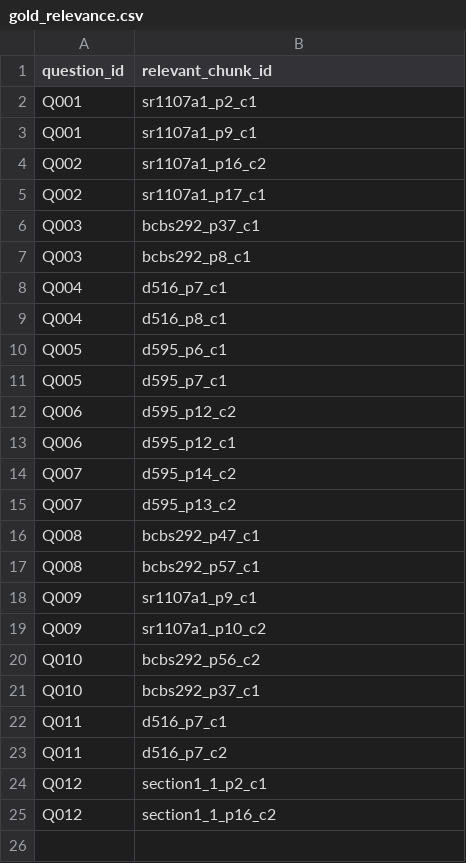
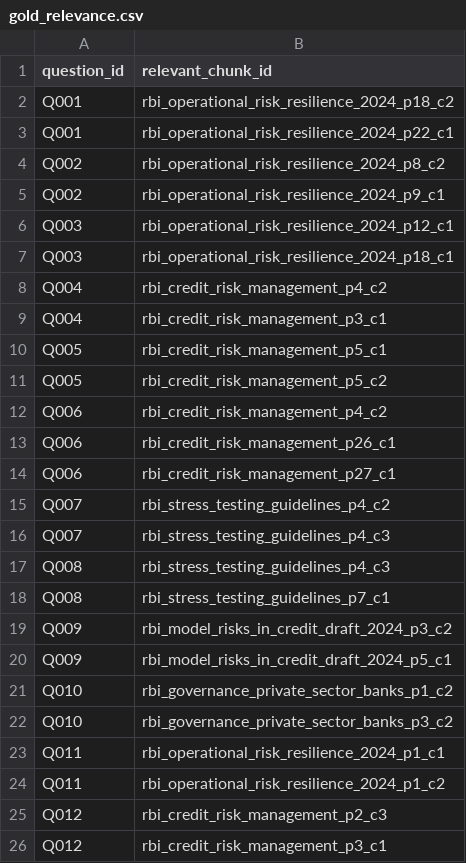
Before and after one commit to kuldeep031/RAG-for-banking, a CSV file: data/eval/gold_relevance.csv, drawn as a sheet.

```diff
--- a/data/eval/gold_relevance.csv
+++ b/data/eval/gold_relevance.csv
@@ -1,25 +1,26 @@
 question_id,relevant_chunk_id
-Q001,sr1107a1_p2_c1
-Q001,sr1107a1_p9_c1
-Q002,sr1107a1_p16_c2
-Q002,sr1107a1_p17_c1
-Q003,bcbs292_p37_c1
-Q003,bcbs292_p8_c1
-Q004,d516_p7_c1
-Q004,d516_p8_c1
-Q005,d595_p6_c1
-Q005,d595_p7_c1
-Q006,d595_p12_c2
-Q006,d595_p12_c1
-Q007,d595_p14_c2
-Q007,d595_p13_c2
-Q008,bcbs292_p47_c1
-Q008,bcbs292_p57_c1
-Q009,sr1107a1_p9_c1
-Q009,sr1107a1_p10_c2
-Q010,bcbs292_p56_c2
-Q010,bcbs292_p37_c1
-Q011,d516_p7_c1
-Q011,d516_p7_c2
-Q012,section1_1_p2_c1
-Q012,section1_1_p16_c2
+Q001,rbi_operational_risk_resilience_2024_p18_c2
+Q001,rbi_operational_risk_resilience_2024_p22_c1
+Q002,rbi_operational_risk_resilience_2024_p8_c2
+Q002,rbi_operational_risk_resilience_2024_p9_c1
+Q003,rbi_operational_risk_resilience_2024_p12_c1
+Q003,rbi_operational_risk_resilience_2024_p18_c1
+Q004,rbi_credit_risk_management_p4_c2
+Q004,rbi_credit_risk_management_p3_c1
+Q005,rbi_credit_risk_management_p5_c1
+Q005,rbi_credit_risk_management_p5_c2
+Q006,rbi_credit_risk_management_p4_c2
+Q006,rbi_credit_risk_management_p26_c1
+Q006,rbi_credit_risk_management_p27_c1
+Q007,rbi_stress_testing_guidelines_p4_c2
+Q007,rbi_stress_testing_guidelines_p4_c3
+Q008,rbi_stress_testing_guidelines_p4_c3
+Q008,rbi_stress_testing_guidelines_p7_c1
+Q009,rbi_model_risks_in_credit_draft_2024_p3_c2
+Q009,rbi_model_risks_in_credit_draft_2024_p5_c1
+Q010,rbi_governance_private_sector_banks_p1_c2
+Q010,rbi_governance_private_sector_banks_p3_c2
+Q011,rbi_operational_risk_resilience_2024_p1_c1
+Q011,rbi_operational_risk_resilience_2024_p1_c2
+Q012,rbi_credit_risk_management_p2_c3
+Q012,rbi_credit_risk_management_p3_c1
```
Also changed, not shown: data/eval/questions.csv, results/answers/model_summary.csv, 36 other files.
